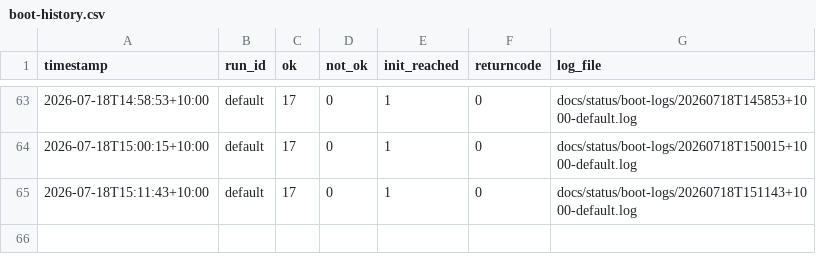
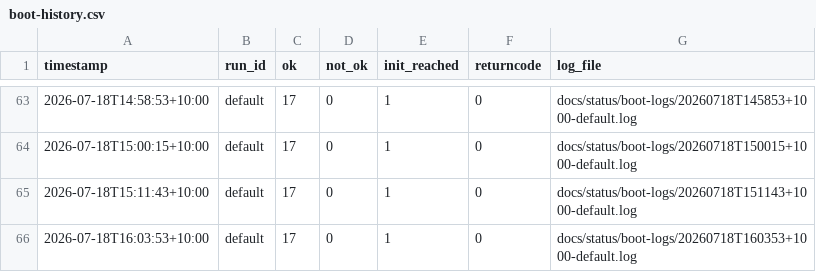
Before and after one commit to awto-au/linux-rs, a CSV file: docs/status/boot-history.csv, drawn as a sheet; only a part is shown, gaps mark what is left out.

```diff
--- a/docs/status/boot-history.csv
+++ b/docs/status/boot-history.csv
@@ -65 +65,2 @@ timestamp,run_id,ok,not_ok,init_reached,returncode,log_file
 2026-07-18T15:11:43+10:00,default,17,0,1,0,docs/status/boot-logs/20260718T151143+1000-default.log
+2026-07-18T16:03:53+10:00,default,17,0,1,0,docs/status/boot-logs/20260718T160353+1000-default.log
```
Also changed, not shown: 1 other file.
